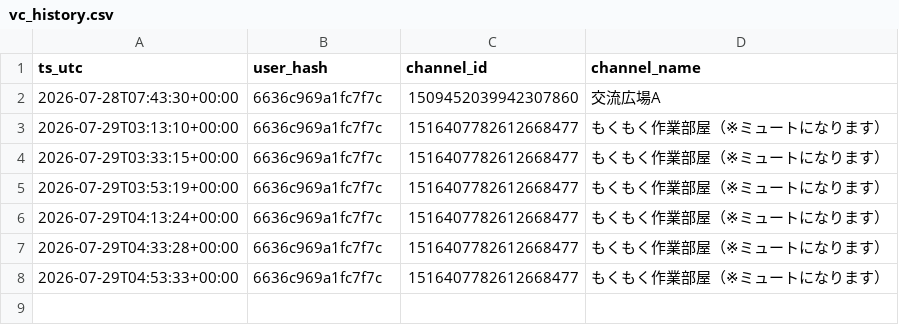
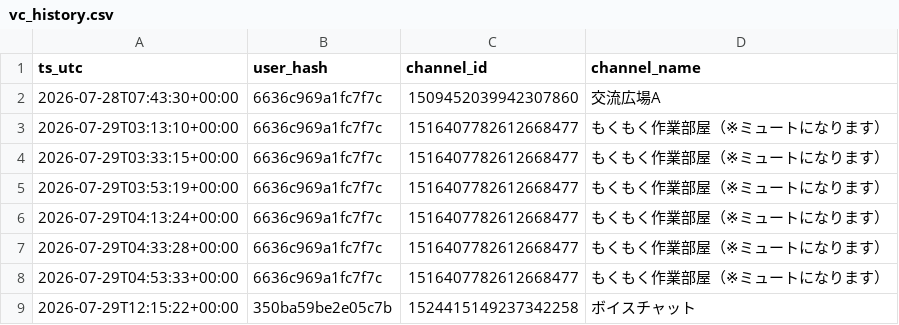
Before and after one commit to reality-science-lab/dhu_discord, a CSV file: vc_history.csv, drawn as a sheet; the diff names each change by its address in the sheet, - before the commit and + after, or states it on an @@ line.

```diff
--- a/vc_history.csv
+++ b/vc_history.csv
+row 9: 2026-07-29T12:15:22+00:00 | 350ba59be2e05c7b | 1524415149237342258 | ボイスチャット
```
